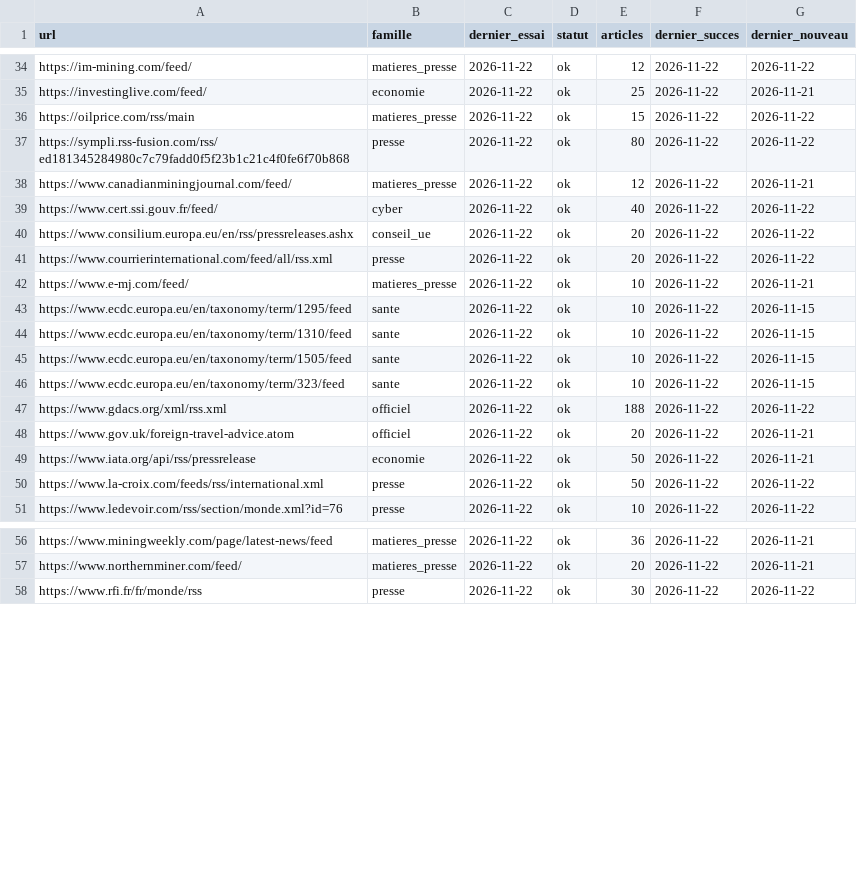
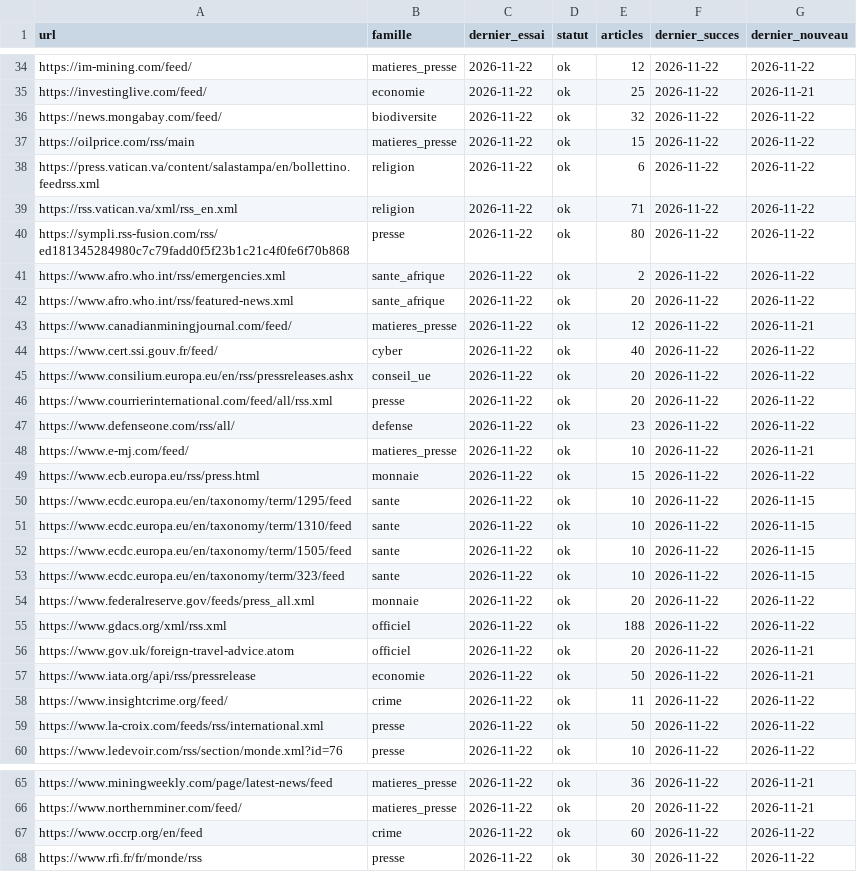
Before and after one commit to Othman-Benbrahim/metac-bot-template, a CSV file: registre/rss-sante.csv, drawn as a sheet; only a part is shown, gaps mark what is left out; the diff covers the shown part only.

```diff
--- a/registre/rss-sante.csv
+++ b/registre/rss-sante.csv
@@ -35,4 +35,9 @@ https://im-mining.com/feed/,matieres_presse,2026-11-22,ok,12,2026-11-22,2026-11-
 https://investinglive.com/feed/,economie,2026-11-22,ok,25,2026-11-22,2026-11-21
+https://news.mongabay.com/feed/,biodiversite,2026-11-22,ok,32,2026-11-22,2026-11-22
 https://oilprice.com/rss/main,matieres_presse,2026-11-22,ok,15,2026-11-22,2026-11-22
+https://press.vatican.va/content/salastampa/en/bollettino.feedrss.xml,religion,2026-11-22,ok,6,2026-11-22,2026-11-22
+https://rss.vatican.va/xml/rss_en.xml,religion,2026-11-22,ok,71,2026-11-22,2026-11-22
 https://sympli.rss-fusion.com/rss/ed181345284980c7c79fadd0f5f23b1c21c4f0fe6f70b868,presse,2026-11-22,ok,80,2026-11-22,2026-11-22
+https://www.afro.who.int/rss/emergencies.xml,sante_afrique,2026-11-22,ok,2,2026-11-22,2026-11-22
+https://www.afro.who.int/rss/featured-news.xml,sante_afrique,2026-11-22,ok,20,2026-11-22,2026-11-22
 https://www.canadianminingjournal.com/feed/,matieres_presse,2026-11-22,ok,12,2026-11-22,2026-11-21
@@ -41,3 +46,5 @@ https://www.consilium.europa.eu/en/rss/pressreleases.ashx,conseil_ue,2026-11-22,
 https://www.courrierinternational.com/feed/all/rss.xml,presse,2026-11-22,ok,20,2026-11-22,2026-11-22
+https://www.defenseone.com/rss/all/,defense,2026-11-22,ok,23,2026-11-22,2026-11-22
 https://www.e-mj.com/feed/,matieres_presse,2026-11-22,ok,10,2026-11-22,2026-11-21
+https://www.ecb.europa.eu/rss/press.html,monnaie,2026-11-22,ok,15,2026-11-22,2026-11-22
 https://www.ecdc.europa.eu/en/taxonomy/term/1295/feed,sante,2026-11-22,ok,10,2026-11-22,2026-11-15
@@ -46,2 +53,3 @@ https://www.ecdc.europa.eu/en/taxonomy/term/1505/feed,sante,2026-11-22,ok,10,202
 https://www.ecdc.europa.eu/en/taxonomy/term/323/feed,sante,2026-11-22,ok,10,2026-11-22,2026-11-15
+https://www.federalreserve.gov/feeds/press_all.xml,monnaie,2026-11-22,ok,20,2026-11-22,2026-11-22
 https://www.gdacs.org/xml/rss.xml,officiel,2026-11-22,ok,188,2026-11-22,2026-11-22
@@ -49,2 +57,3 @@ https://www.gov.uk/foreign-travel-advice.atom,officiel,2026-11-22,ok,20,2026-11-
 https://www.iata.org/api/rss/pressrelease,economie,2026-11-22,ok,50,2026-11-22,2026-11-21
+https://www.insightcrime.org/feed/,crime,2026-11-22,ok,11,2026-11-22,2026-11-22
 https://www.la-croix.com/feeds/rss/international.xml,presse,2026-11-22,ok,50,2026-11-22,2026-11-22
@@ -57,2 +66,3 @@ https://www.miningweekly.com/page/latest-news/feed,matieres_presse,2026-11-22,ok
 https://www.northernminer.com/feed/,matieres_presse,2026-11-22,ok,20,2026-11-22,2026-11-21
+https://www.occrp.org/en/feed,crime,2026-11-22,ok,60,2026-11-22,2026-11-22
 https://www.rfi.fr/fr/monde/rss,presse,2026-11-22,ok,30,2026-11-22,2026-11-22
```
Also changed, not shown: 1 added row and 2 edited cells elsewhere in this file, registre/rss-accord.csv, registre/rss-regions.csv, 4 other files.
